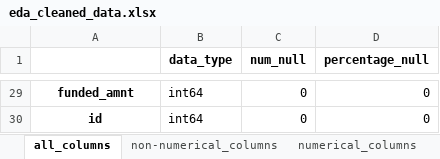
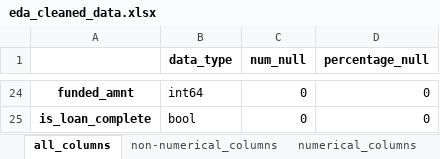
Before and after one commit to AdrianCross2021/loan_ml_modelling, an Excel workbook: analysis/eda_cleaned_data.xlsx, sheet all_columns, drawn as a sheet; only a part is shown, gaps mark what is left out; values as stored, in another font and other column widths than the file's, no borders; addresses are those after the commit; the diff covers the shown part only; the diff names each change by its address in the sheet, - before the commit and + after, or states it on an @@ line.

Commit message:
added eda for cleaned data

```diff
--- a/analysis/eda_cleaned_data.xlsx (sheet all_columns)
+++ b/analysis/eda_cleaned_data.xlsx (sheet all_columns)
-A25: id
+A25: is_loan_complete
-B25 (data_type): int64
+B25 (data_type): bool
```
Also changed, not shown: 10 added rows, 15 removed rows and 21 edited cells elsewhere in this sheet, sheet correlation_matrix, sheet numerical_columns, sheet non-numerical_columns.
